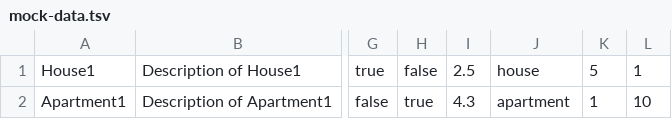
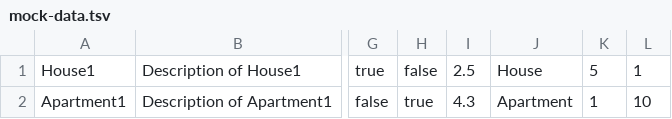
Before and after one commit to htmlacademy-nodejs-api/624885-six-cities-7, a TSV file: src/mocks/mock-data.tsv, drawn as a sheet; only a part is shown, gaps mark what is left out; the diff names each change by its address in the sheet, - before the commit and + after, or states it on an @@ line.

```diff
--- a/src/mocks/mock-data.tsv
+++ b/src/mocks/mock-data.tsv
-J1: house
+J1: House
-J2: apartment
+J2: Apartment
```
Also changed, not shown: 3 other files.
